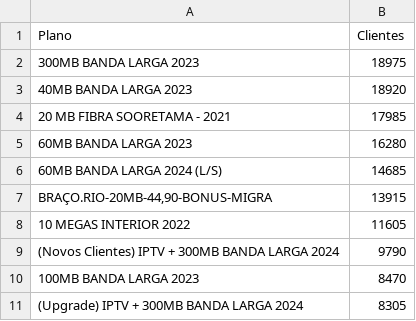
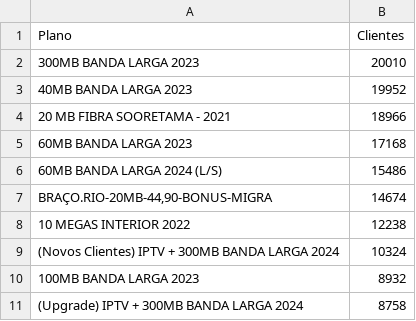
Before and after one commit to Gabrielrc11/mw_desafio, a CSV file: resultados/plano.csv, drawn as a sheet.

```diff
--- a/resultados/plano.csv
+++ b/resultados/plano.csv
@@ -1,11 +1,11 @@
 Plano,Clientes
-300MB BANDA LARGA 2023,18975
-40MB BANDA LARGA 2023,18920
-20 MB FIBRA SOORETAMA - 2021,17985
-60MB BANDA LARGA 2023,16280
-60MB BANDA LARGA 2024 (L/S),14685
-"BRAÇO.RIO-20MB-44,90-BONUS-MIGRA",13915
-10 MEGAS INTERIOR 2022,11605
-(Novos Clientes) IPTV + 300MB BANDA LARGA 2024,9790
-100MB BANDA LARGA 2023,8470
-(Upgrade) IPTV + 300MB BANDA LARGA 2024,8305
+300MB BANDA LARGA 2023,20010
+40MB BANDA LARGA 2023,19952
+20 MB FIBRA SOORETAMA - 2021,18966
+60MB BANDA LARGA 2023,17168
+60MB BANDA LARGA 2024 (L/S),15486
+"BRAÇO.RIO-20MB-44,90-BONUS-MIGRA",14674
+10 MEGAS INTERIOR 2022,12238
+(Novos Clientes) IPTV + 300MB BANDA LARGA 2024,10324
+100MB BANDA LARGA 2023,8932
+(Upgrade) IPTV + 300MB BANDA LARGA 2024,8758
```
Also changed, not shown: resultados/valor.csv, 4 other files.
